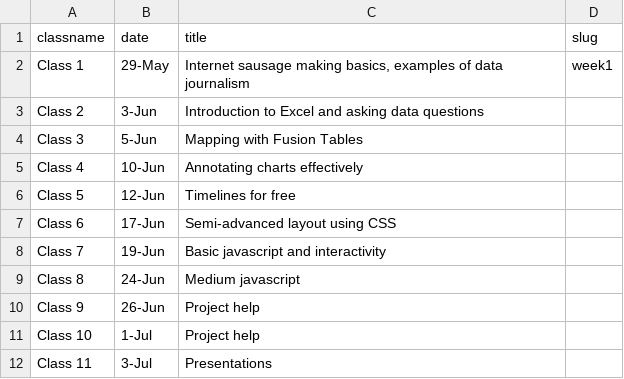
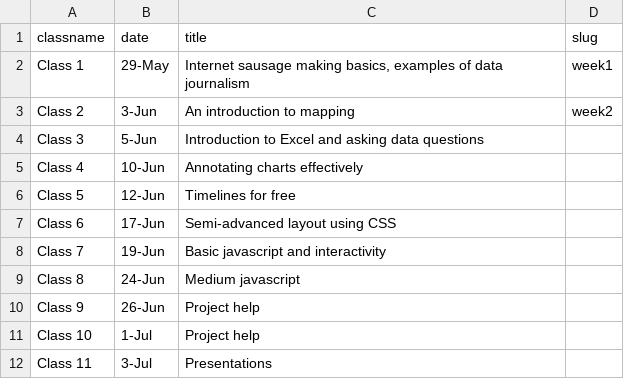
Before and after one commit to kpq/sherp-31, a TSV file: assets/data/classes.tsv, drawn as a sheet.

Commit message:
week 2

```diff
--- a/assets/data/classes.tsv
+++ b/assets/data/classes.tsv
@@ -2,4 +2,4 @@ classname	date	title	slug
 Class 1	29-May	Internet sausage making basics, examples of data journalism	week1
-Class 2	3-Jun	Introduction to Excel and asking data questions
-Class 3	5-Jun	Mapping with Fusion Tables
+Class 2	3-Jun	An introduction to mapping	week2
+Class 3	5-Jun	Introduction to Excel and asking data questions
 Class 4	10-Jun	Annotating charts effectively
```
Also changed, not shown: 3 other files.
